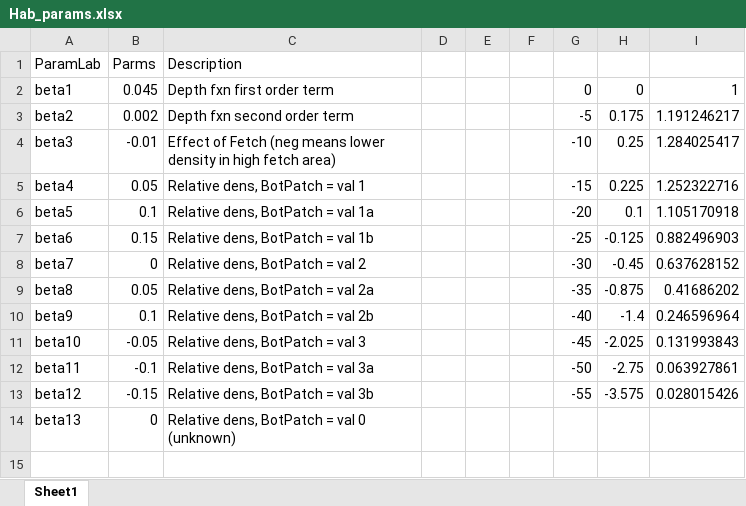
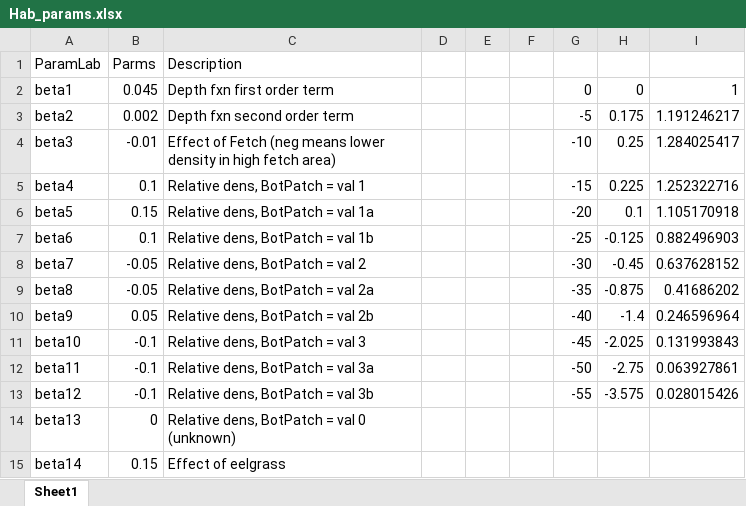
Before and after one commit to mttinker/GHmetapop, an Excel workbook: Hab_params.xlsx, sheet Sheet1, drawn as a sheet; values as stored, in another font and other column widths than the file's, no borders; charts and pictures not drawn; the diff names each change by its address in the sheet, - before the commit and + after, or states it on an @@ line.

Commit message:
Update graphical output and added eelgrass as habitat variable

```diff
--- a/Hab_params.xlsx (sheet Sheet1)
+++ b/Hab_params.xlsx (sheet Sheet1)
-B5: 0.05
+B5: 0.1
-B6: 0.1
+B6: 0.15
-B7: 0.15
+B7: 0.1
-B8: 0
+B8: -0.05
-B9: 0.05
+B9: -0.05
-B10: 0.1
+B10: 0.05
-B11: -0.05
+B11: -0.1
-B13: -0.15
+B13: -0.1
+row 15: beta14 | 0.15 | Effect of eelgrass
```
Also changed, not shown: charts or pictures, 8 other files.
